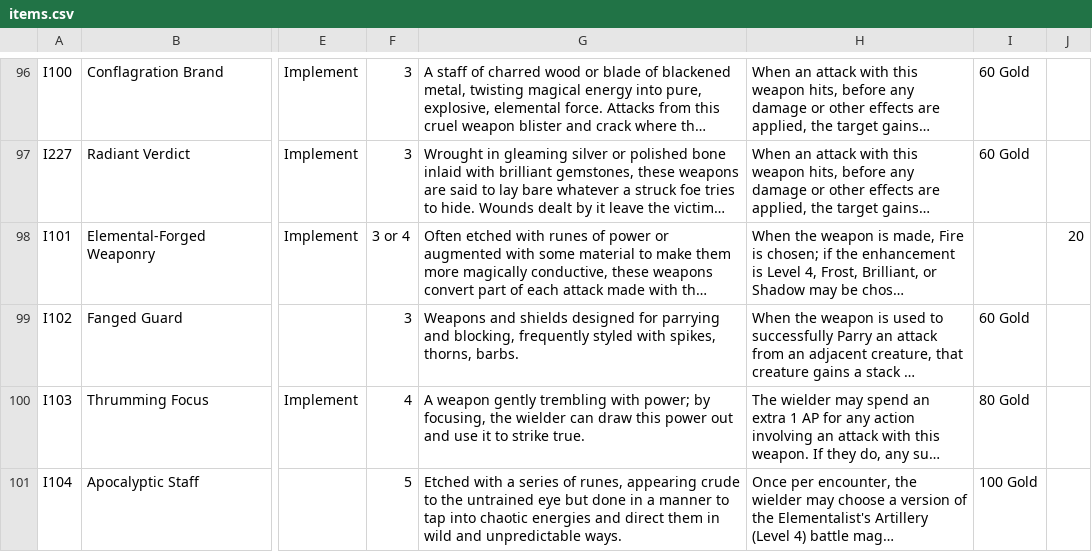
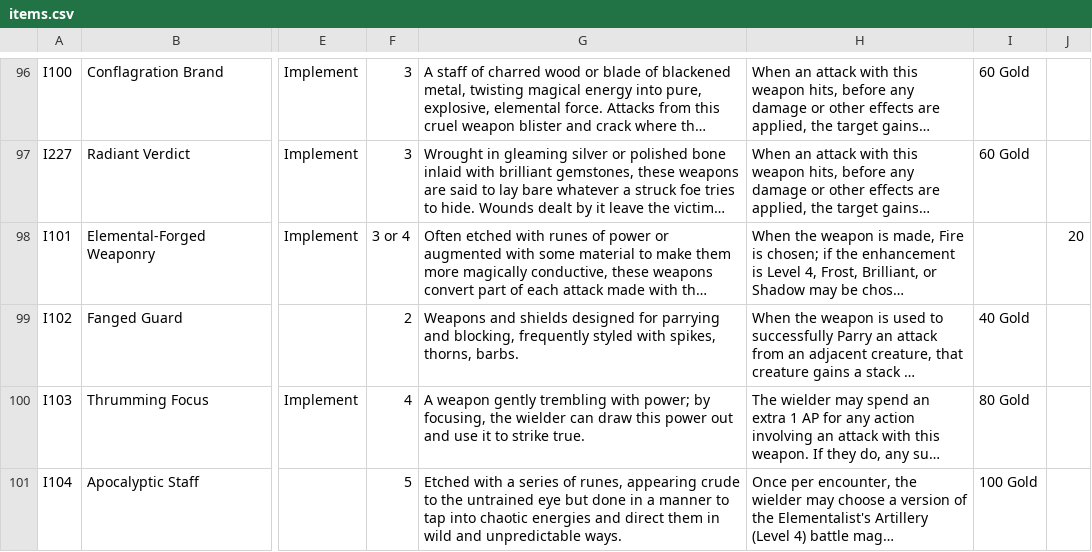
Before and after one commit to sessorach/flagonquest, a CSV file: scripts/items.csv, drawn as a sheet; only a part is shown, gaps mark what is left out; long unchanged cells end in …; the diff names each change by its address in the sheet, - before the commit and + after, or states it on an @@ line.

```diff
--- a/scripts/items.csv
+++ b/scripts/items.csv
-F99: 3
+F99: 2
-I99: 60 Gold
+I99: 40 Gold
```
Also changed, not shown: design/balance_ledger.csv, 3 other files.
